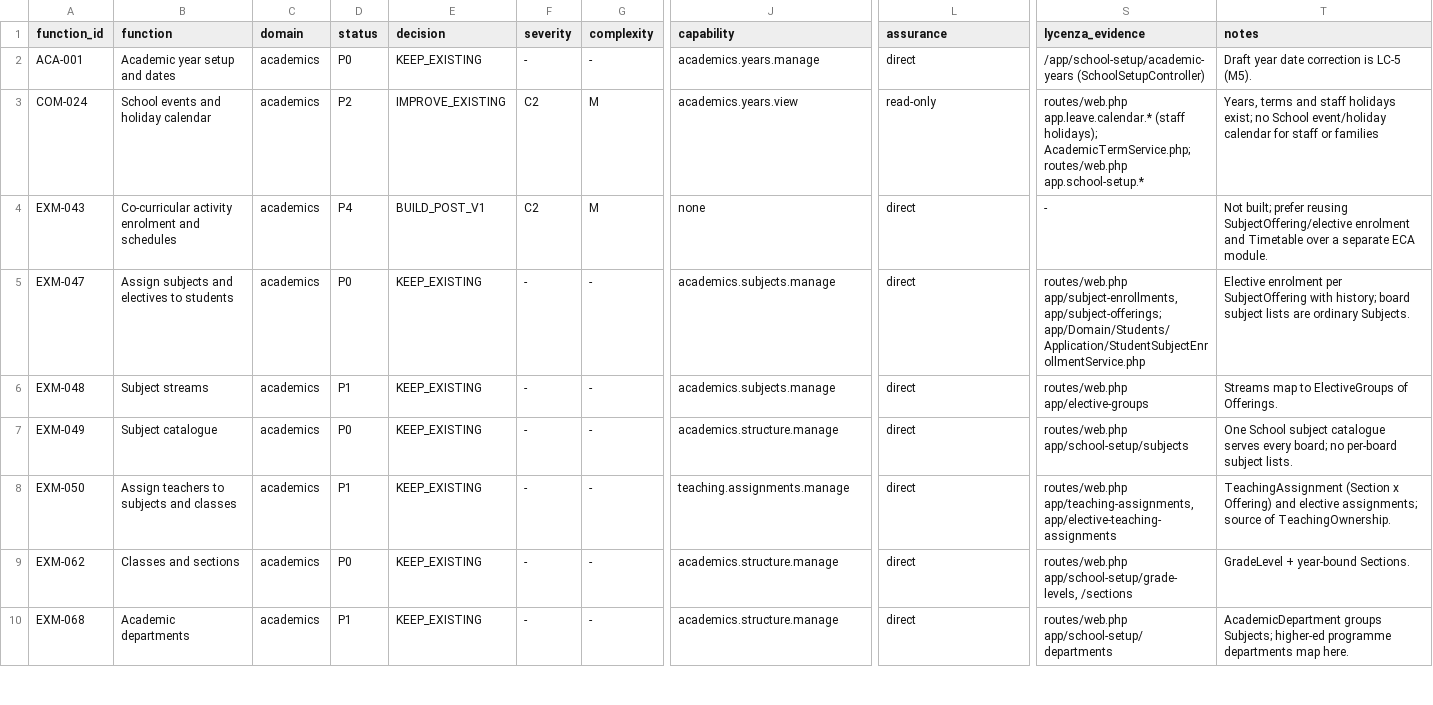
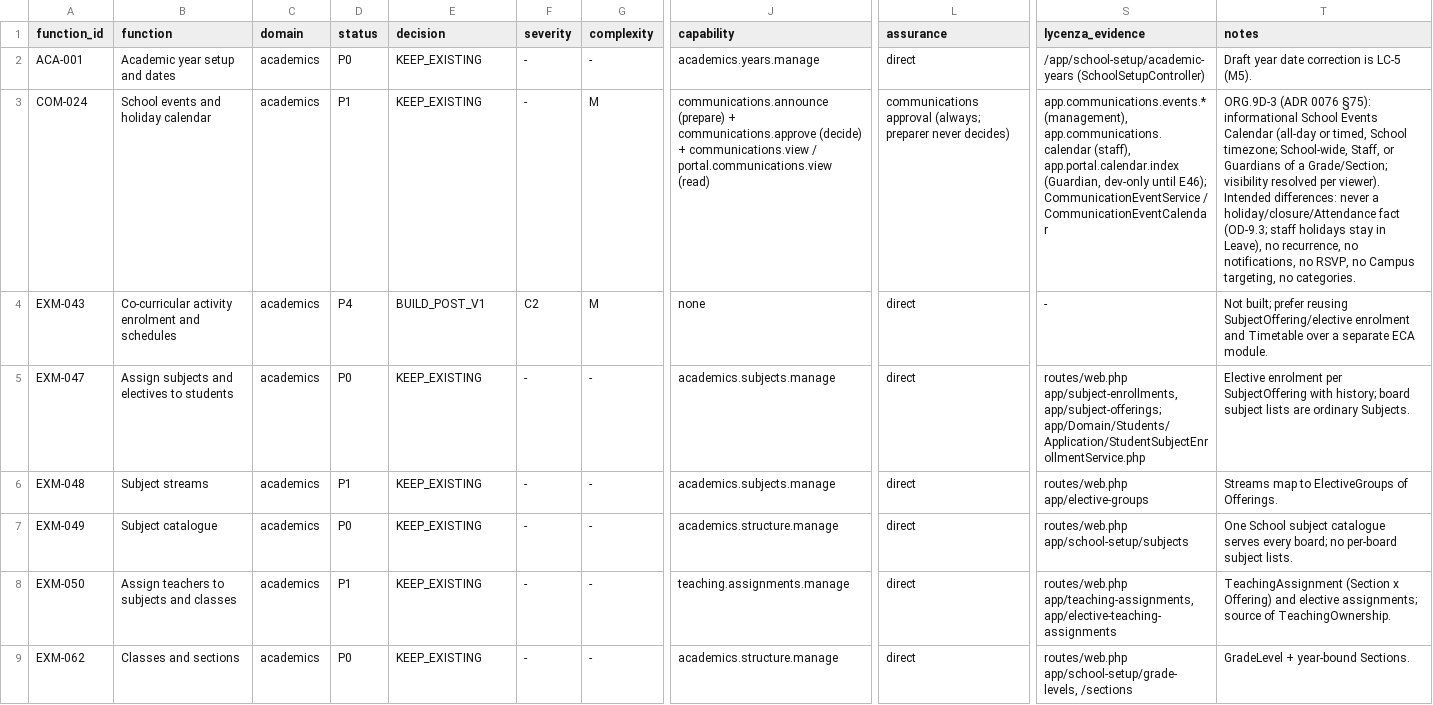
Before and after one commit to mawk-khan/lycenza, a CSV file: docs/product/reference-parity/functions.csv, drawn as a sheet; only a part is shown, gaps mark what is left out; the shorter side is filled out with more unchanged rows; the diff covers the shown part only; the diff names each change by its address in the sheet, - before the commit and + after, or states it on an @@ line.

```diff
--- a/docs/product/reference-parity/functions.csv
+++ b/docs/product/reference-parity/functions.csv
-D3 (status): P2
+D3 (status): P1
-E3 (decision): IMPROVE_EXISTING
+E3 (decision): KEEP_EXISTING
-F3 (severity): C2
+F3 (severity): -
-J3 (capability): academics.years.view
+J3 (capability): communications.announce (prepare) + communications.approve (decide) + communications.view / portal.communications.view (read)
-L3 (assurance): read-only
+L3 (assurance): communications approval (always; preparer never decides)
-S3 (lycenza_evidence): routes/web.php app.leave.calendar.* (staff holidays); AcademicTermService.php; routes/web.php app.school-setup.*
+S3 (lycenza_evidence): app.communications.events.* (management), app.communications.calendar (staff), app.portal.calendar.index (Guardian, dev-only until E46); CommunicationEventService / CommunicationEventCalendar
-T3 (notes): Years, terms and staff holidays exist; no School event/holiday calendar for staff or families
+T3 (notes): ORG.9D-3 (ADR 0076 §75): informational School Events Calendar (all-day or timed, School timezone; School-wide, Staff, or Guardians of a Grade/Section; visibility resolved per viewer). Intended differences: never a holiday/closure/Attendance fact (OD-9.3; staff holidays stay in Leave), no recurrence, no notifications, no RSVP, no Campus targeting, no categories.
```
Also changed, not shown: 6 edited cells elsewhere in this file, 57 other files.
